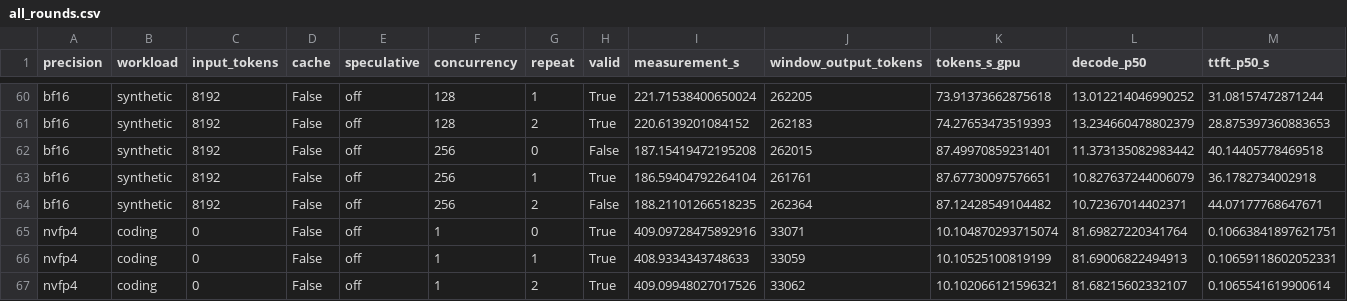
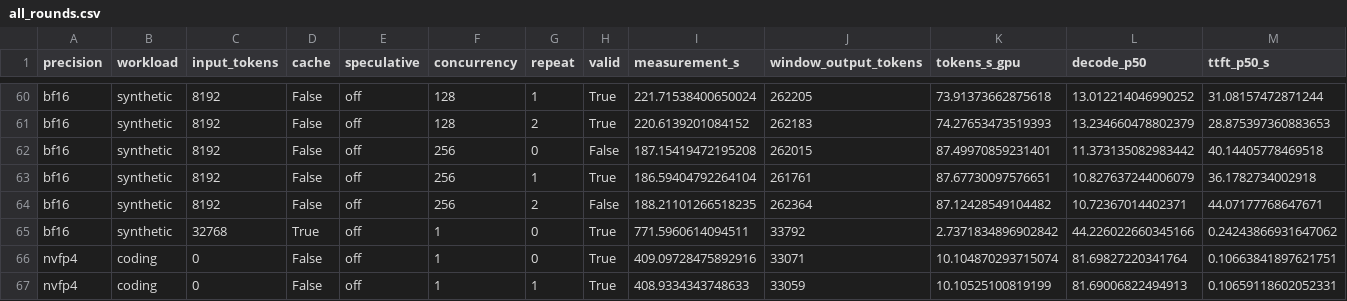
Before and after one commit to zhiyuanhubj/agent-benchmark-evals-20261019, a CSV file: evidence/muse_controlled_perf_20261028/all_rounds.csv, drawn as a sheet; only a part is shown, gaps mark what is left out; the shorter side is filled out with more unchanged rows; rows hold the shown columns only; the diff names each change by its address in the sheet, - before the commit and + after, or states it on an @@ line.

```diff
--- a/evidence/muse_controlled_perf_20261028/all_rounds.csv
+++ b/evidence/muse_controlled_perf_20261028/all_rounds.csv
+row 65: bf16 | synthetic | 32768 | True | off | 1 | 0 | True | 771.5960614094511 | 33792 | 2.7371834896902842 | 44.226022660345166 | 0.24243866931647062
```
Also changed, not shown: evidence/muse_controlled_perf_20261028/acceptance_matrix.csv, evidence/muse_controlled_perf_20261028/detailed_points.csv, 7 other files.
